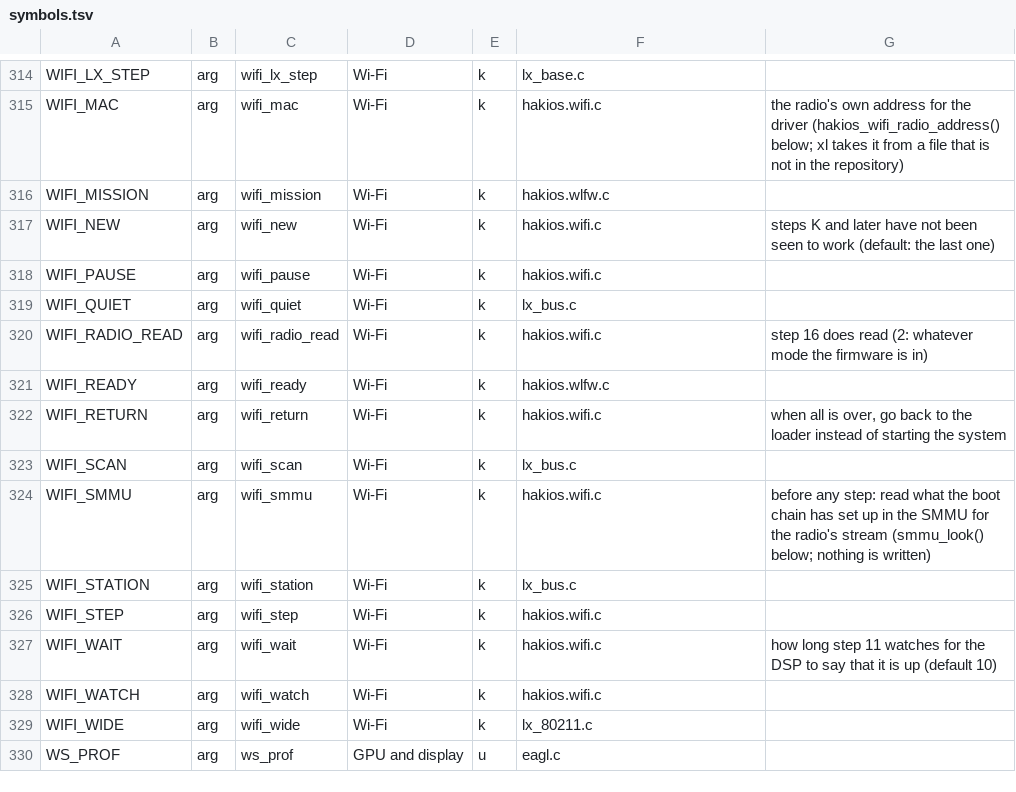
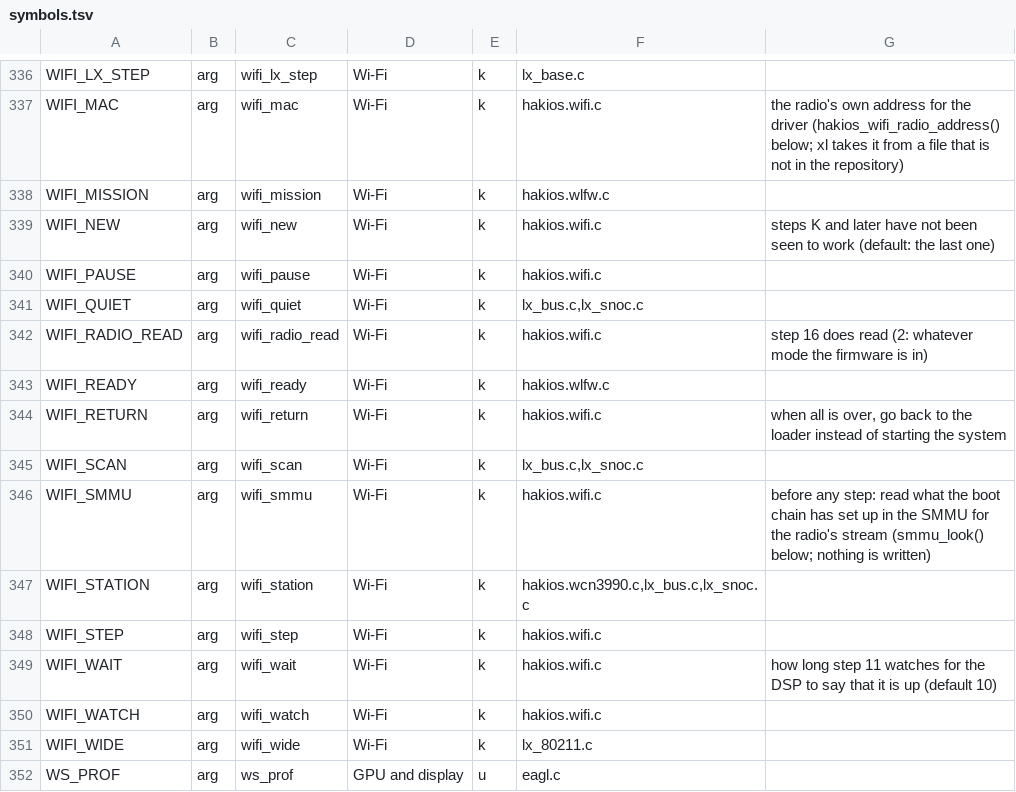
Before and after one commit to not-exyy/ios-cepheus, a TSV file: hakios-xnu-kernel/configs/symbols.tsv, drawn as a sheet; only a part is shown, gaps mark what is left out; the diff covers the shown part only.

```diff
--- a/hakios-xnu-kernel/configs/symbols.tsv
+++ b/hakios-xnu-kernel/configs/symbols.tsv
@@ -318,3 +340,3 @@ WIFI_NEW	arg	wifi_new	Wi-Fi	k	hakios.wifi.c	steps K and later have not been seen
 WIFI_PAUSE	arg	wifi_pause	Wi-Fi	k	hakios.wifi.c	
-WIFI_QUIET	arg	wifi_quiet	Wi-Fi	k	lx_bus.c	
+WIFI_QUIET	arg	wifi_quiet	Wi-Fi	k	lx_bus.c,lx_snoc.c	
 WIFI_RADIO_READ	arg	wifi_radio_read	Wi-Fi	k	hakios.wifi.c	step 16 does read (2: whatever mode the firmware is in)
@@ -322,5 +344,5 @@ WIFI_READY	arg	wifi_ready	Wi-Fi	k	hakios.wlfw.c
 WIFI_RETURN	arg	wifi_return	Wi-Fi	k	hakios.wifi.c	when all is over, go back to the loader instead of starting the system
-WIFI_SCAN	arg	wifi_scan	Wi-Fi	k	lx_bus.c	
+WIFI_SCAN	arg	wifi_scan	Wi-Fi	k	lx_bus.c,lx_snoc.c	
 WIFI_SMMU	arg	wifi_smmu	Wi-Fi	k	hakios.wifi.c	before any step: read what the boot chain has set up in the SMMU for the radio's stream (smmu_look() below; nothing is written)
-WIFI_STATION	arg	wifi_station	Wi-Fi	k	lx_bus.c	
+WIFI_STATION	arg	wifi_station	Wi-Fi	k	hakios.wcn3990.c,lx_bus.c,lx_snoc.c	
 WIFI_STEP	arg	wifi_step	Wi-Fi	k	hakios.wifi.c	
```
Also changed, not shown: 22 added rows and 5 edited cells elsewhere in this file, 59 other files.
